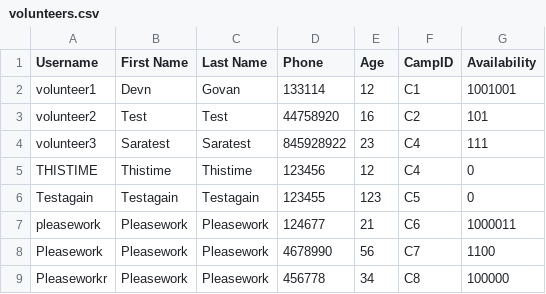
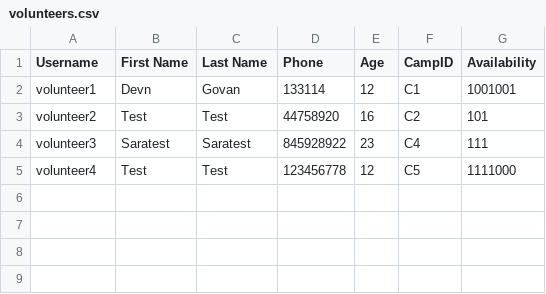
Before and after one commit to devangovind/intro-programming, a CSV file: classes/volunteers.csv, drawn as a sheet; removed rows and columns are numbered as before the commit, all else as after; the diff names each change by its address in the sheet, - before the commit and + after, or states it on an @@ line.

```diff
--- a/classes/volunteers.csv
+++ b/classes/volunteers.csv
-row 5: THISTIME | Thistime | Thistime | 123456 | 12 | C4 | 0
-row 6: Testagain | Testagain | Testagain | 123455 | 123 | C5 | 0
-row 7: pleasework | Pleasework | Pleasework | 124677 | 21 | C6 | 1000011
-row 8: Pleasework | Pleasework | Pleasework | 4678990 | 56 | C7 | 1100
-row 9: Pleaseworkr | Pleasework | Pleasework | 456778 | 34 | C8 | 100000
+row 5: volunteer4 | Test | Test | 123456778 | 12 | C5 | 1111000
```
Also changed, not shown: classes/camps_file.csv, classes/plans_file.csv, 9 other files.
